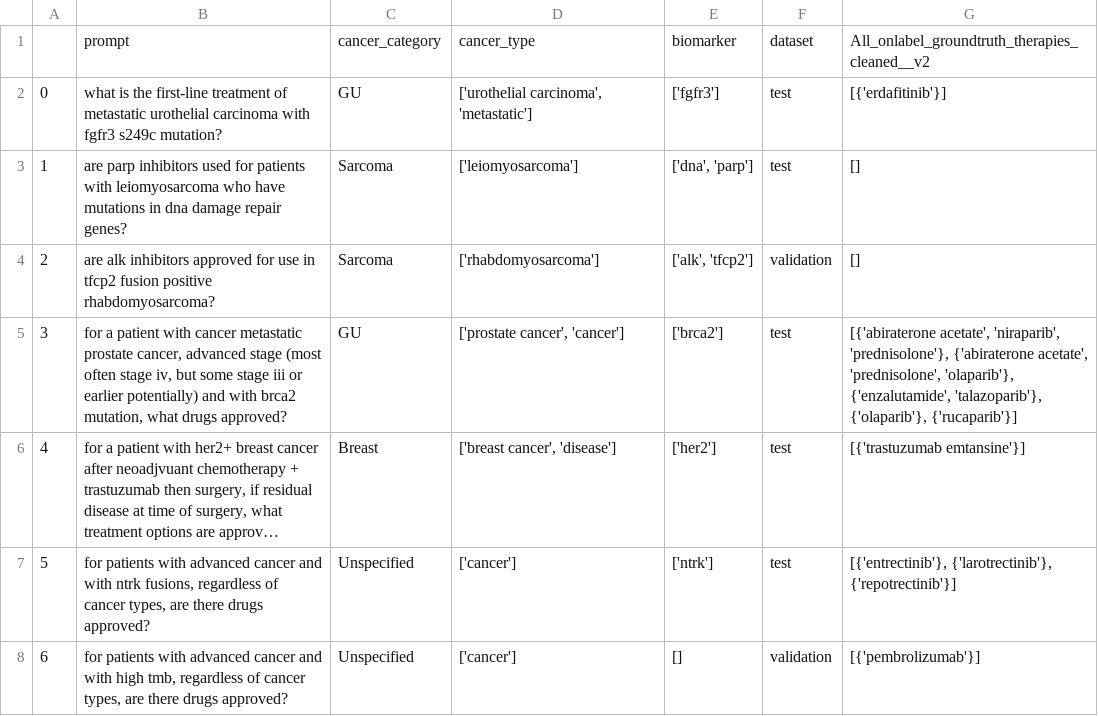
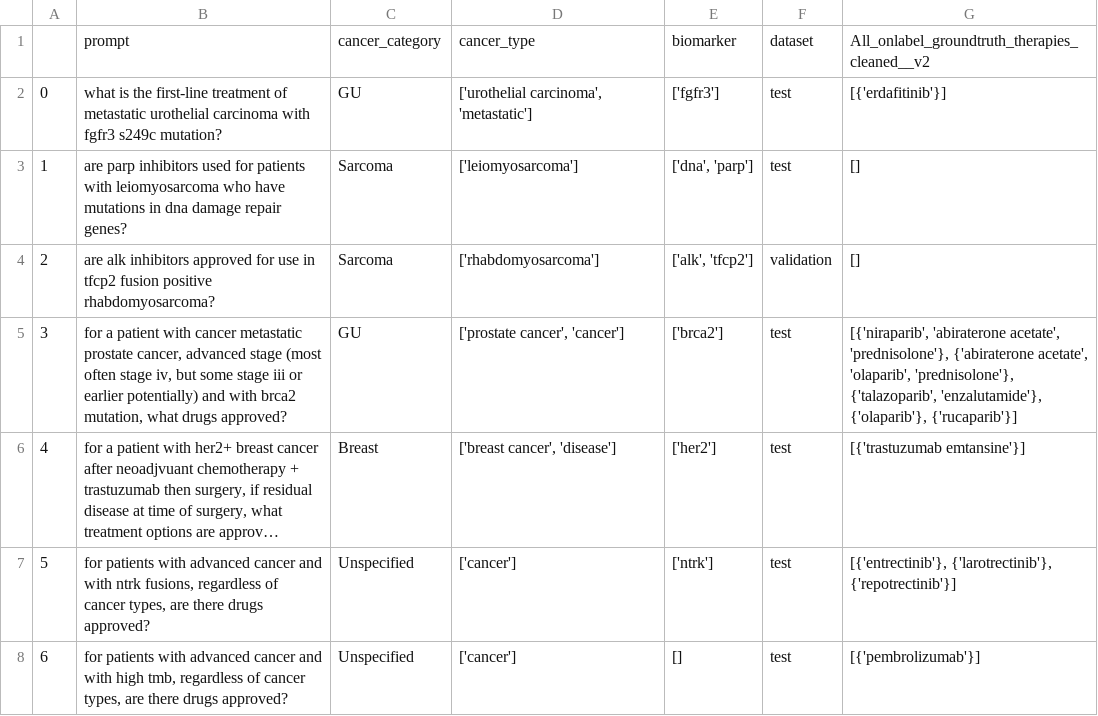
Before and after one commit to hjjshine/rag-llm-cancer-paper, a CSV file: data/real_world_db/real_world_db__v1.csv, drawn as a sheet; only a part is shown; long unchanged cells end in …; the diff covers the shown part only; the diff names each change by its address in the sheet, - before the commit and + after, or states it on an @@ line.

```diff
--- a/data/real_world_db/real_world_db__v1.csv
+++ b/data/real_world_db/real_world_db__v1.csv
-G5: [{'abiraterone acetate', 'niraparib', 'prednisolone'}, {'abiraterone acetate', 'prednisolone', 'olaparib'}, {'enzalutamide', 'talazoparib'}, {'olaparib'}, {'rucaparib'}]
+G5: [{'niraparib', 'abiraterone acetate', 'prednisolone'}, {'abiraterone acetate', 'olaparib', 'prednisolone'}, {'talazoparib', 'enzalutamide'}, {'olaparib'}, {'rucaparib'}]
-F8: validation
+F8: test
```
Also changed, not shown: 31 edited cells elsewhere in this file, 2 other files.
